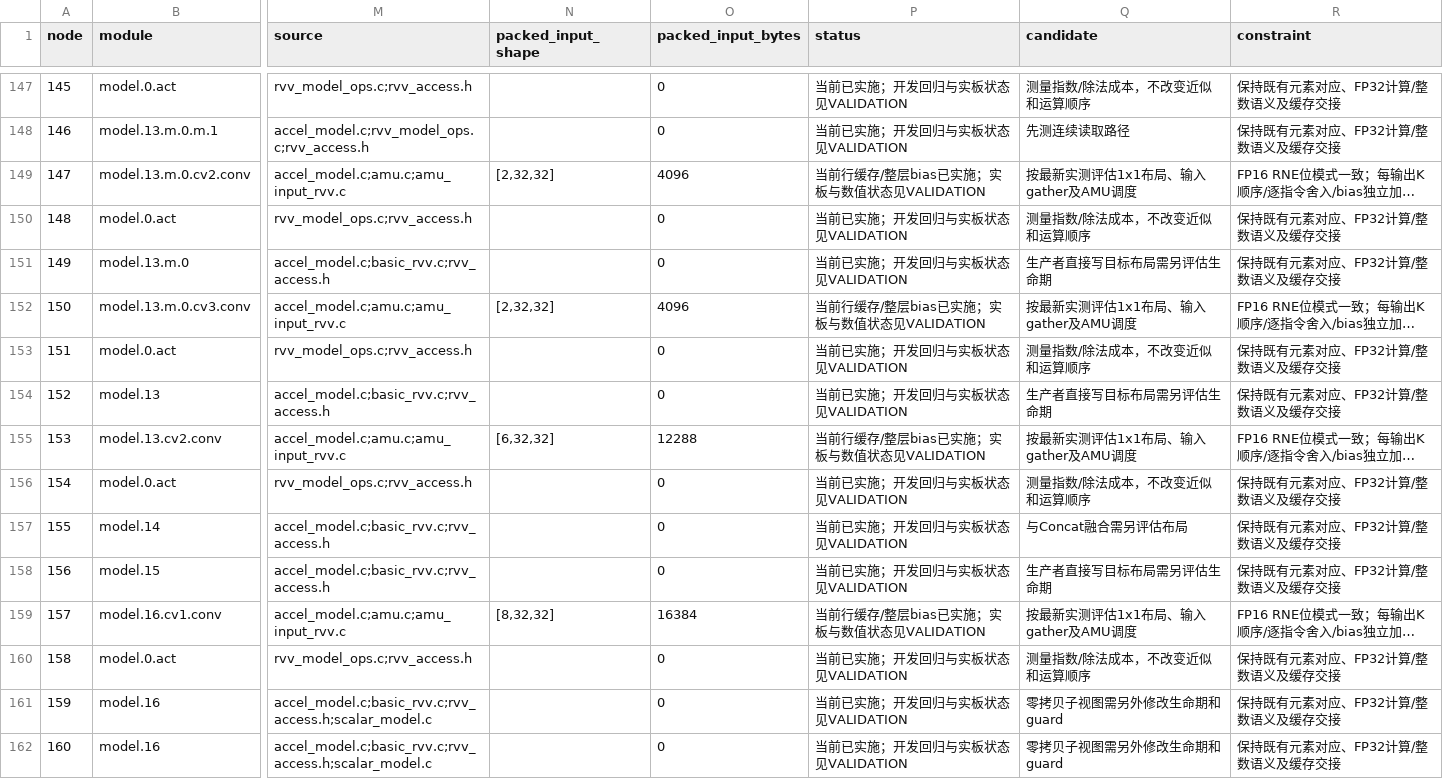
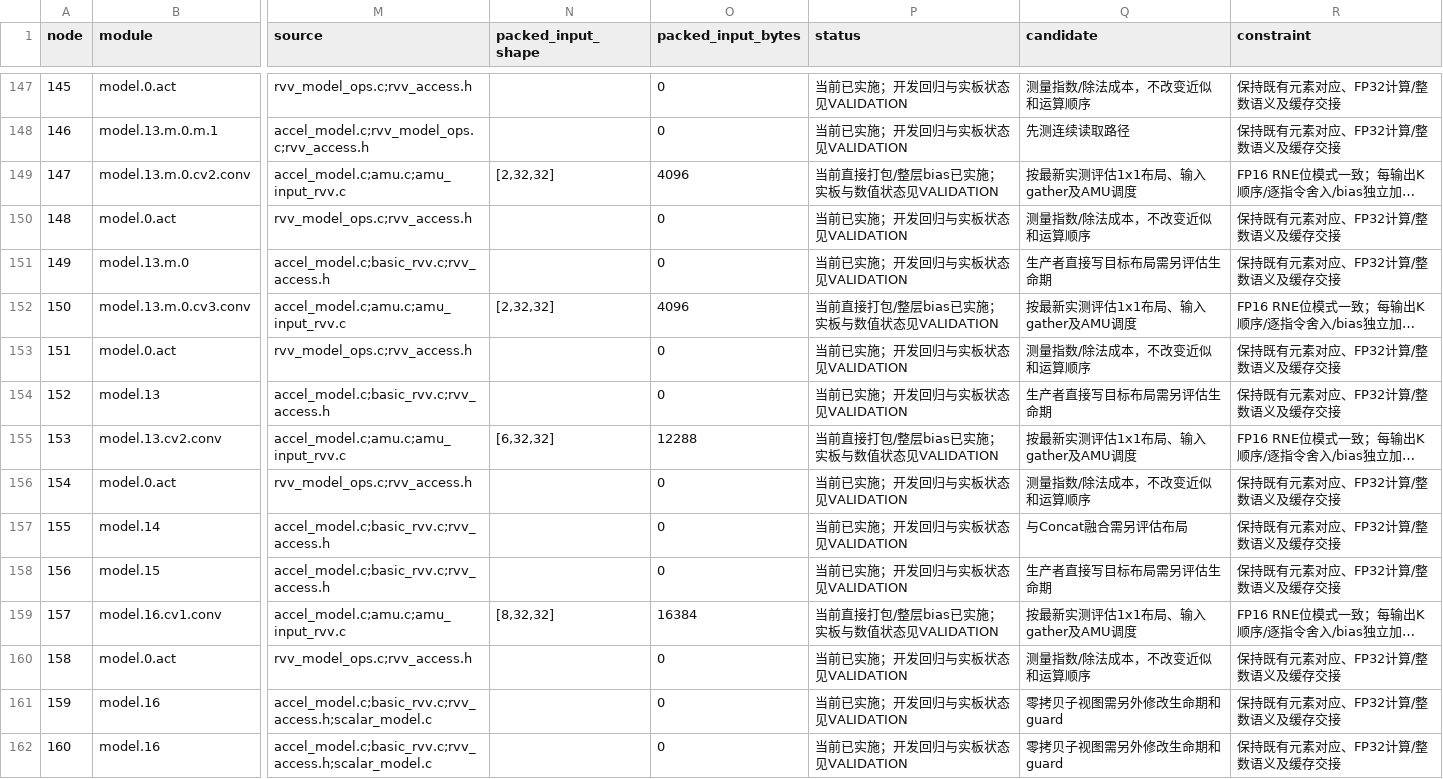
Before and after one commit to risc-v-y/n550-yolo-demo, a CSV file: docs/operator-audit.csv, drawn as a sheet; only a part is shown, gaps mark what is left out; long unchanged cells end in …; the diff covers the shown part only; the diff names each change by its address in the sheet, - before the commit and + after, or states it on an @@ line.

```diff
--- a/docs/operator-audit.csv
+++ b/docs/operator-audit.csv
-P149 (status): 当前行缓存/整层bias已实施；实板与数值状态见VALIDATION
+P149 (status): 当前直接打包/整层bias已实施；实板与数值状态见VALIDATION
-P152 (status): 当前行缓存/整层bias已实施；实板与数值状态见VALIDATION
+P152 (status): 当前直接打包/整层bias已实施；实板与数值状态见VALIDATION
-P155 (status): 当前行缓存/整层bias已实施；实板与数值状态见VALIDATION
+P155 (status): 当前直接打包/整层bias已实施；实板与数值状态见VALIDATION
-P159 (status): 当前行缓存/整层bias已实施；实板与数值状态见VALIDATION
+P159 (status): 当前直接打包/整层bias已实施；实板与数值状态见VALIDATION
```
Also changed, not shown: 129 edited cells elsewhere in this file, 26 other files.
